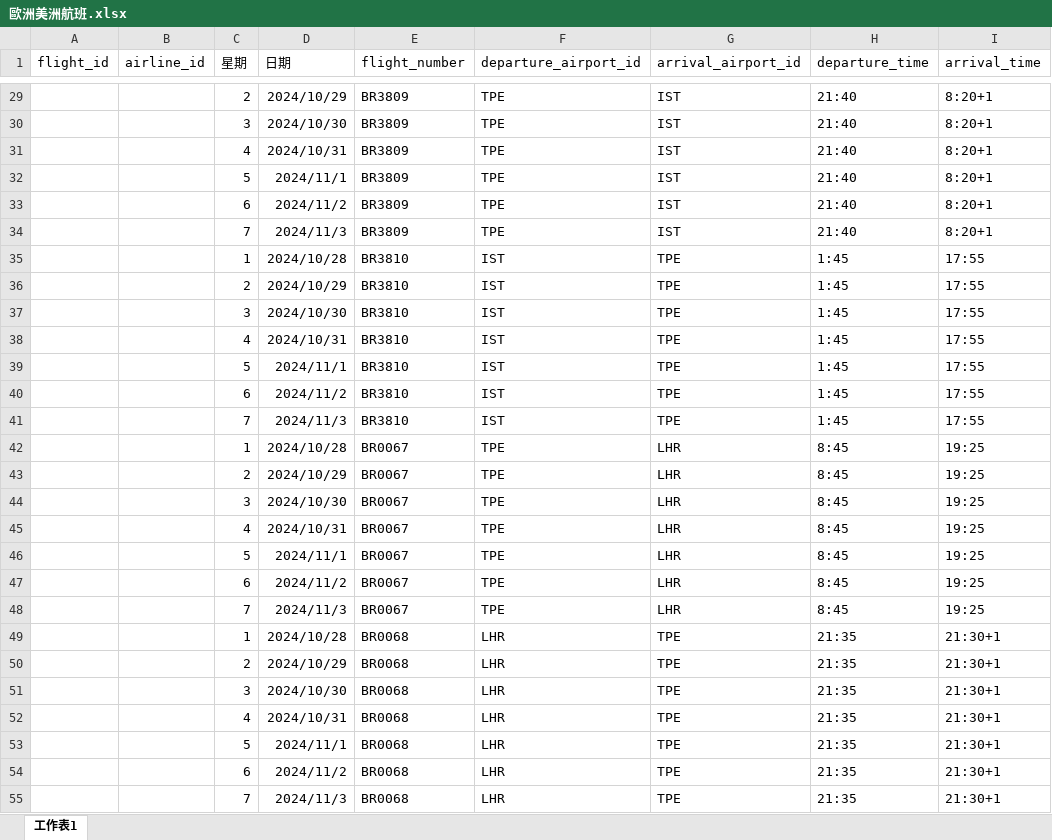
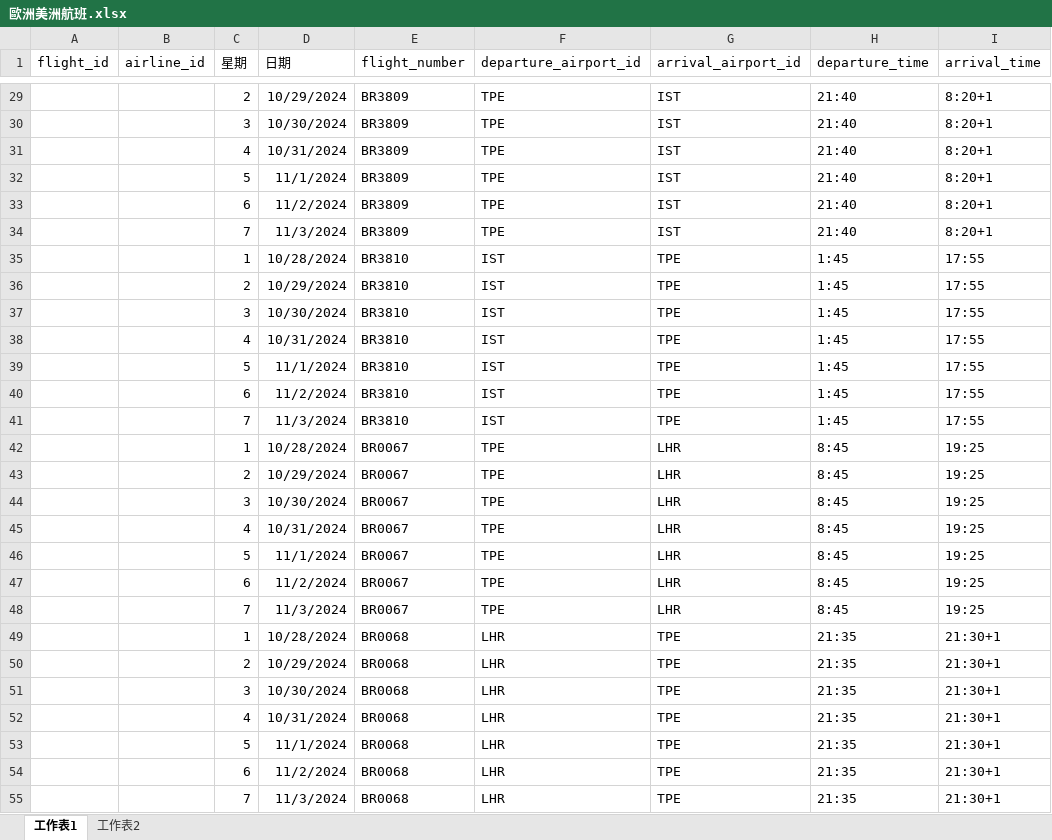
Before and after one commit to chen96026/Air, an Excel workbook: Ru/歐洲美洲航班.xlsx, sheet 工作表1, drawn as a sheet; only a part is shown, gaps mark what is left out; values as stored, in another font and other column widths than the file's, no borders; charts and pictures and conditional formats not drawn; the diff covers the shown part only; the diff names each change by its address in the sheet, - before the commit and + after, or states it on an @@ line.

```diff
--- a/Ru/歐洲美洲航班.xlsx (sheet 工作表1)
+++ b/Ru/歐洲美洲航班.xlsx (sheet 工作表1)
+sheet tab: 工作表2
-D29 (日期): 2024/10/29
+D29 (日期): 10/29/2024
-D30 (日期): 2024/10/30
+D30 (日期): 10/30/2024
-D31 (日期): 2024/10/31
+D31 (日期): 10/31/2024
-D32 (日期): 2024/11/1
+D32 (日期): 11/1/2024
-D33 (日期): 2024/11/2
+D33 (日期): 11/2/2024
-D34 (日期): 2024/11/3
+D34 (日期): 11/3/2024
-D35 (日期): 2024/10/28
+D35 (日期): 10/28/2024
-D36 (日期): 2024/10/29
+D36 (日期): 10/29/2024
-D37 (日期): 2024/10/30
+D37 (日期): 10/30/2024
-D38 (日期): 2024/10/31
+D38 (日期): 10/31/2024
-D39 (日期): 2024/11/1
+D39 (日期): 11/1/2024
-D40 (日期): 2024/11/2
+D40 (日期): 11/2/2024
-D41 (日期): 2024/11/3
+D41 (日期): 11/3/2024
-D42 (日期): 2024/10/28
+D42 (日期): 10/28/2024
-D43 (日期): 2024/10/29
+D43 (日期): 10/29/2024
-D44 (日期): 2024/10/30
+D44 (日期): 10/30/2024
-D45 (日期): 2024/10/31
+D45 (日期): 10/31/2024
-D46 (日期): 2024/11/1
+D46 (日期): 11/1/2024
-D47 (日期): 2024/11/2
+D47 (日期): 11/2/2024
-D48 (日期): 2024/11/3
+D48 (日期): 11/3/2024
-D49 (日期): 2024/10/28
+D49 (日期): 10/28/2024
-D50 (日期): 2024/10/29
+D50 (日期): 10/29/2024
-D51 (日期): 2024/10/30
+D51 (日期): 10/30/2024
-D52 (日期): 2024/10/31
+D52 (日期): 10/31/2024
-D53 (日期): 2024/11/1
+D53 (日期): 11/1/2024
-D54 (日期): 2024/11/2
+D54 (日期): 11/2/2024
-D55 (日期): 2024/11/3
+D55 (日期): 11/3/2024
```
Also changed, not shown: 467 edited cells elsewhere in this sheet, charts or pictures, 5 other files.
